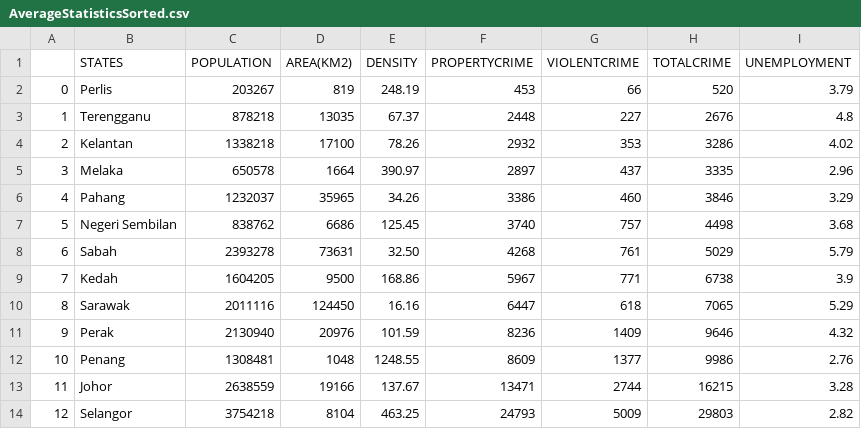
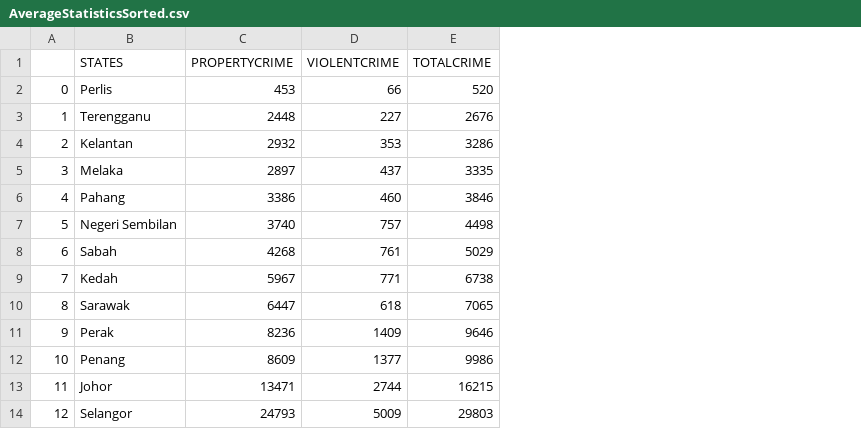
Before and after one commit to actaeon02/Data-Visualization-HTML-CSS, a CSV file: Visualisation/AverageStatisticsSorted.csv, drawn as a sheet; the diff names each change by its address in the sheet, - before the commit and + after, or states it on an @@ line.

Commit message:
data

```diff
--- a/Visualisation/AverageStatisticsSorted.csv
+++ b/Visualisation/AverageStatisticsSorted.csv
-column C (POPULATION), rows 2-14: 203267 | 878218 | 1338218 | 650578 | 1232037 | 838762 | 2393278 | 1604205 | 2011116 | 2130940 | 1308481 | 2638559 | 3754218
-column D (AREA(KM2)), rows 2-14: 819 | 13035 | 17100 | 1664 | 35965 | 6686 | 73631 | 9500 | 124450 | 20976 | 1048 | 19166 | 8104
-column E (DENSITY), rows 2-14: 248.19 | 67.37 | 78.26 | 390.97 | 34.26 | 125.45 | 32.50 | 168.86 | 16.16 | 101.59 | 1248.55 | 137.67 | 463.25
-column I (UNEMPLOYMENT), rows 2-14: 3.79 | 4.8 | 4.02 | 2.96 | 3.29 | 3.68 | 5.79 | 3.9 | 5.29 | 4.32 | 2.76 | 3.28 | 2.82
```
